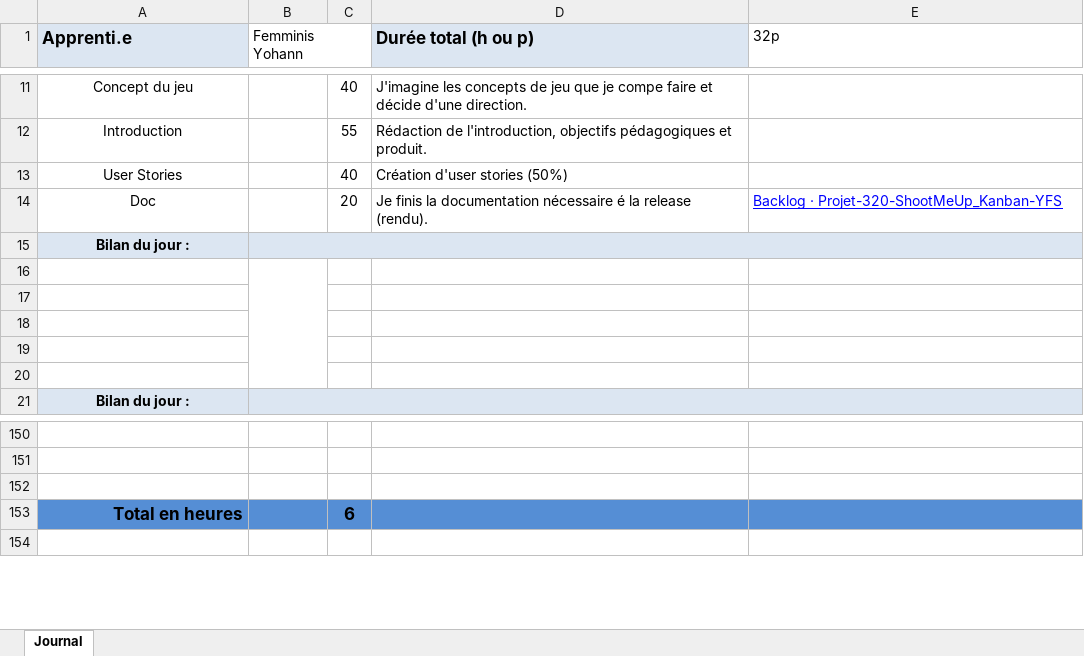
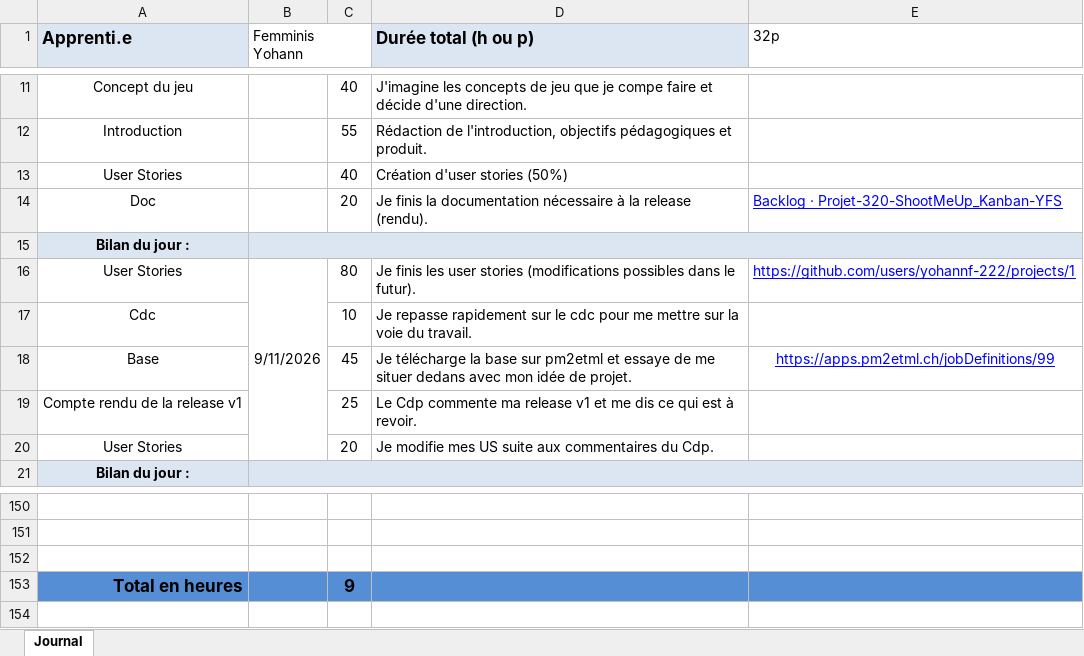
Before and after one commit to yohannf-222/Projet-320-ShootMeUp-YFS, an Excel workbook: doc/T-P_320-pe84djb-JDT.xlsx, sheet Journal, drawn as a sheet; only a part is shown, gaps mark what is left out; values as stored, in another font and other column widths than the file's, no borders; the diff names each change by its address in the sheet, - before the commit and + after, or states it on an @@ line.

Commit message:
chore(jdt): remplissage du jdt pour le 11.09.2026

```diff
--- a/doc/T-P_320-pe84djb-JDT.xlsx (sheet Journal)
+++ b/doc/T-P_320-pe84djb-JDT.xlsx (sheet Journal)
-D14 (Durée total (h ou p)): …documentation nécessaire é la release…
+D14 (Durée total (h ou p)): …documentation nécessaire à la release…
-row 16: (empty)
+row 16: User Stories | 9/11/2026 | 80 | Je finis les user stories (modifications possibles dans le futur). | https://github.com/users/yohannf-222/projects/1
-row 17: (empty)
+row 17: Cdc |  | 10 | Je repasse rapidement sur le cdc pour me mettre sur la voie du travail.
-row 18: (empty)
+row 18: Base |  | 45 | Je télécharge la base sur pm2etml et essaye de me situer dedans avec mon idée de projet. | https://apps.pm2etml.ch/jobDefinitions/99
-row 19: (empty)
+row 19: Compte rendu de la release v1 |  | 25 | Le Cdp commente ma release v1 et me dis ce qui est à revoir.
-row 20: (empty)
+row 20: User Stories |  | 20 | Je modifie mes US suite aux commentaires du Cdp.
-C153: 6
+C153: 9
```
